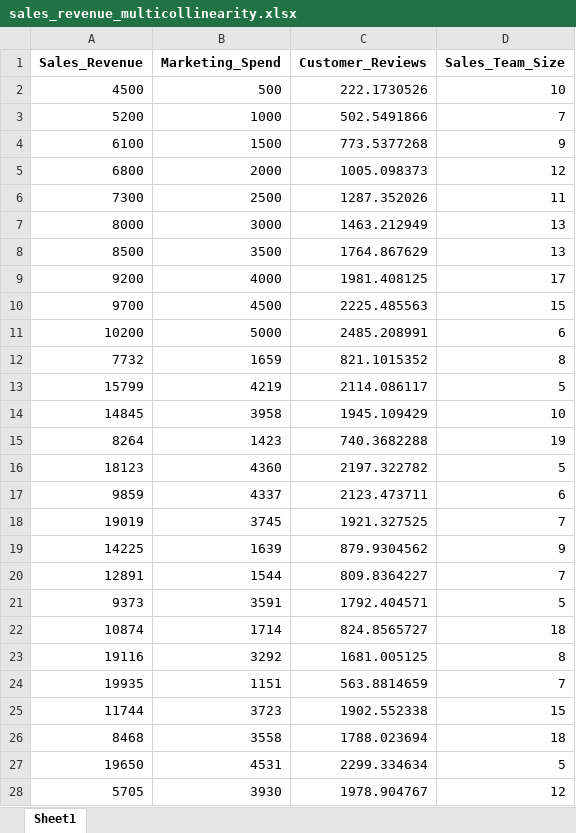
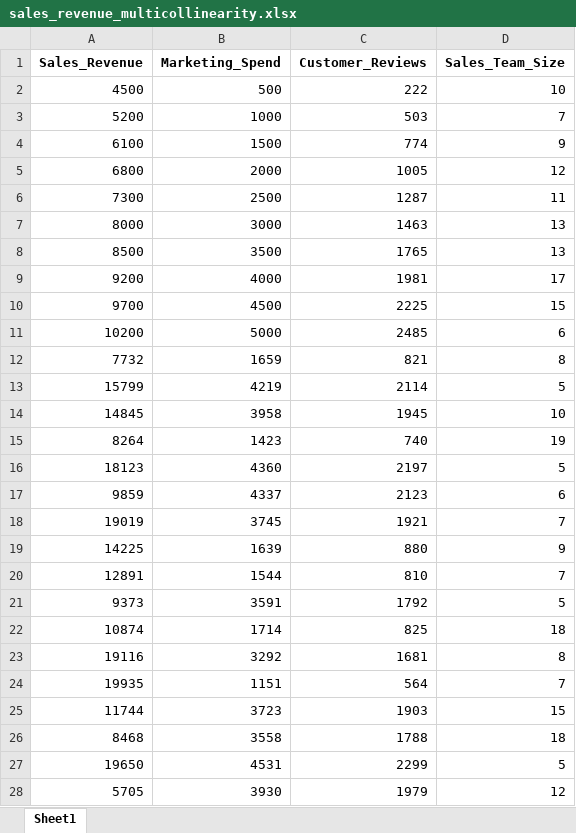
Before and after one commit to banderson101/BDA-Course-Data, an Excel workbook: sales_revenue_multicollinearity.xlsx, sheet Sheet1, drawn as a sheet; only a part is shown; values as stored, in another font and other column widths than the file's, no borders; the diff covers the shown part only; the diff names each change by its address in the sheet, - before the commit and + after, or states it on an @@ line.

Commit message:
Add files via upload

```diff
--- a/sales_revenue_multicollinearity.xlsx (sheet Sheet1)
+++ b/sales_revenue_multicollinearity.xlsx (sheet Sheet1)
-C2 (Customer_Reviews): 222.1730526
+C2 (Customer_Reviews): 222
-C3 (Customer_Reviews): 502.5491866
+C3 (Customer_Reviews): 503
-C4 (Customer_Reviews): 773.5377268
+C4 (Customer_Reviews): 774
-C5 (Customer_Reviews): 1005.098373
+C5 (Customer_Reviews): 1005
-C6 (Customer_Reviews): 1287.352026
+C6 (Customer_Reviews): 1287
-C7 (Customer_Reviews): 1463.212949
+C7 (Customer_Reviews): 1463
-C8 (Customer_Reviews): 1764.867629
+C8 (Customer_Reviews): 1765
-C9 (Customer_Reviews): 1981.408125
+C9 (Customer_Reviews): 1981
-C10 (Customer_Reviews): 2225.485563
+C10 (Customer_Reviews): 2225
-C11 (Customer_Reviews): 2485.208991
+C11 (Customer_Reviews): 2485
-C12 (Customer_Reviews): 821.1015352
+C12 (Customer_Reviews): 821
-C13 (Customer_Reviews): 2114.086117
+C13 (Customer_Reviews): 2114
-C14 (Customer_Reviews): 1945.109429
+C14 (Customer_Reviews): 1945
-C15 (Customer_Reviews): 740.3682288
+C15 (Customer_Reviews): 740
-C16 (Customer_Reviews): 2197.322782
+C16 (Customer_Reviews): 2197
-C17 (Customer_Reviews): 2123.473711
+C17 (Customer_Reviews): 2123
-C18 (Customer_Reviews): 1921.327525
+C18 (Customer_Reviews): 1921
-C19 (Customer_Reviews): 879.9304562
+C19 (Customer_Reviews): 880
-C20 (Customer_Reviews): 809.8364227
+C20 (Customer_Reviews): 810
-C21 (Customer_Reviews): 1792.404571
+C21 (Customer_Reviews): 1792
-C22 (Customer_Reviews): 824.8565727
+C22 (Customer_Reviews): 825
-C23 (Customer_Reviews): 1681.005125
+C23 (Customer_Reviews): 1681
-C24 (Customer_Reviews): 563.8814659
+C24 (Customer_Reviews): 564
-C25 (Customer_Reviews): 1902.552338
+C25 (Customer_Reviews): 1903
-C26 (Customer_Reviews): 1788.023694
+C26 (Customer_Reviews): 1788
-C27 (Customer_Reviews): 2299.334634
+C27 (Customer_Reviews): 2299
-C28 (Customer_Reviews): 1978.904767
+C28 (Customer_Reviews): 1979
```
Also changed, not shown: 23 edited cells elsewhere in this sheet.
